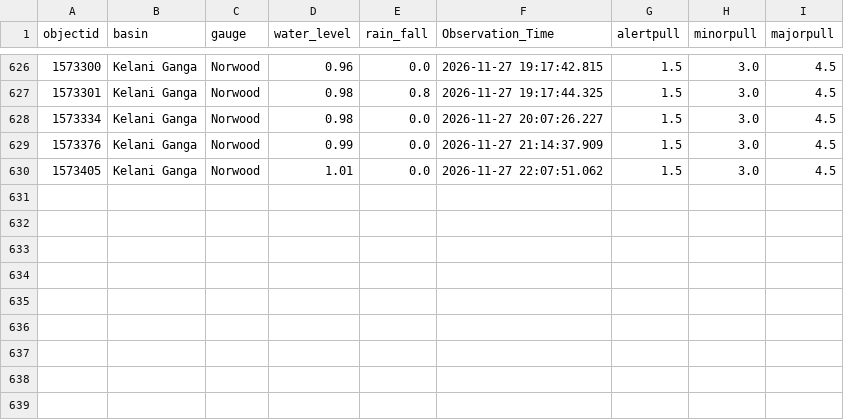
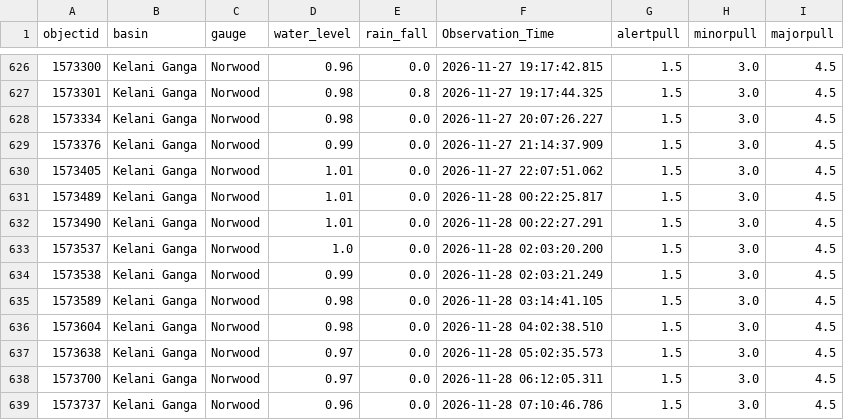
Before and after one commit to lokithasendila/CascadeRisk-Project, a CSV file: Station_Rainfall_CSVs/Norwood.csv, drawn as a sheet; only a part is shown, gaps mark what is left out.

```diff
--- a/Station_Rainfall_CSVs/Norwood.csv
+++ b/Station_Rainfall_CSVs/Norwood.csv
@@ -630 +630,10 @@ objectid,basin,gauge,water_level,rain_fall,Observation_Time,alertpull,minorpull,
 1573405,Kelani Ganga,Norwood,1.01,0.0,2026-11-27 22:07:51.062,1.5,3.0,4.5
+1573489,Kelani Ganga,Norwood,1.01,0.0,2026-11-28 00:22:25.817,1.5,3.0,4.5
+1573490,Kelani Ganga,Norwood,1.01,0.0,2026-11-28 00:22:27.291,1.5,3.0,4.5
+1573537,Kelani Ganga,Norwood,1.0,0.0,2026-11-28 02:03:20.200,1.5,3.0,4.5
+1573538,Kelani Ganga,Norwood,0.99,0.0,2026-11-28 02:03:21.249,1.5,3.0,4.5
+1573589,Kelani Ganga,Norwood,0.98,0.0,2026-11-28 03:14:41.105,1.5,3.0,4.5
+1573604,Kelani Ganga,Norwood,0.98,0.0,2026-11-28 04:02:38.510,1.5,3.0,4.5
+1573638,Kelani Ganga,Norwood,0.97,0.0,2026-11-28 05:02:35.573,1.5,3.0,4.5
+1573700,Kelani Ganga,Norwood,0.97,0.0,2026-11-28 06:12:05.311,1.5,3.0,4.5
+1573737,Kelani Ganga,Norwood,0.96,0.0,2026-11-28 07:10:46.786,1.5,3.0,4.5
```
Also changed, not shown: Station_Rainfall_CSVs/Glencourse.csv, Station_Rainfall_CSVs/Nagalagam_Street.csv, 38 other files.
